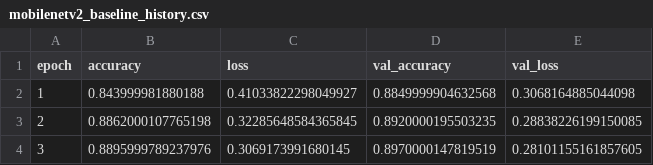
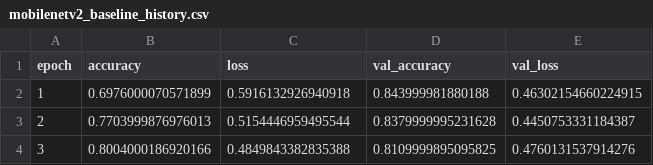
Before and after one commit to Kha1id3/concrete-crack-detection, a CSV file: results/metrics/mobilenetv2_baseline_history.csv, drawn as a sheet.

```diff
--- a/results/metrics/mobilenetv2_baseline_history.csv
+++ b/results/metrics/mobilenetv2_baseline_history.csv
@@ -1,4 +1,4 @@
 epoch,accuracy,loss,val_accuracy,val_loss
-1,0.843999981880188,0.41033822298049927,0.8849999904632568,0.3068164885044098
-2,0.8862000107765198,0.32285648584365845,0.8920000195503235,0.28838226199150085
-3,0.8895999789237976,0.3069173991680145,0.8970000147819519,0.28101155161857605
+1,0.6976000070571899,0.5916132926940918,0.843999981880188,0.46302154660224915
+2,0.7703999876976013,0.5154446959495544,0.8379999995231628,0.4450753331184387
+3,0.8004000186920166,0.4849843382835388,0.8109999895095825,0.4760131537914276
```
Also changed, not shown: results/metrics/efficientnetb0_baseline_history.csv, results/metrics/experiment_results.csv, 9 other files.
